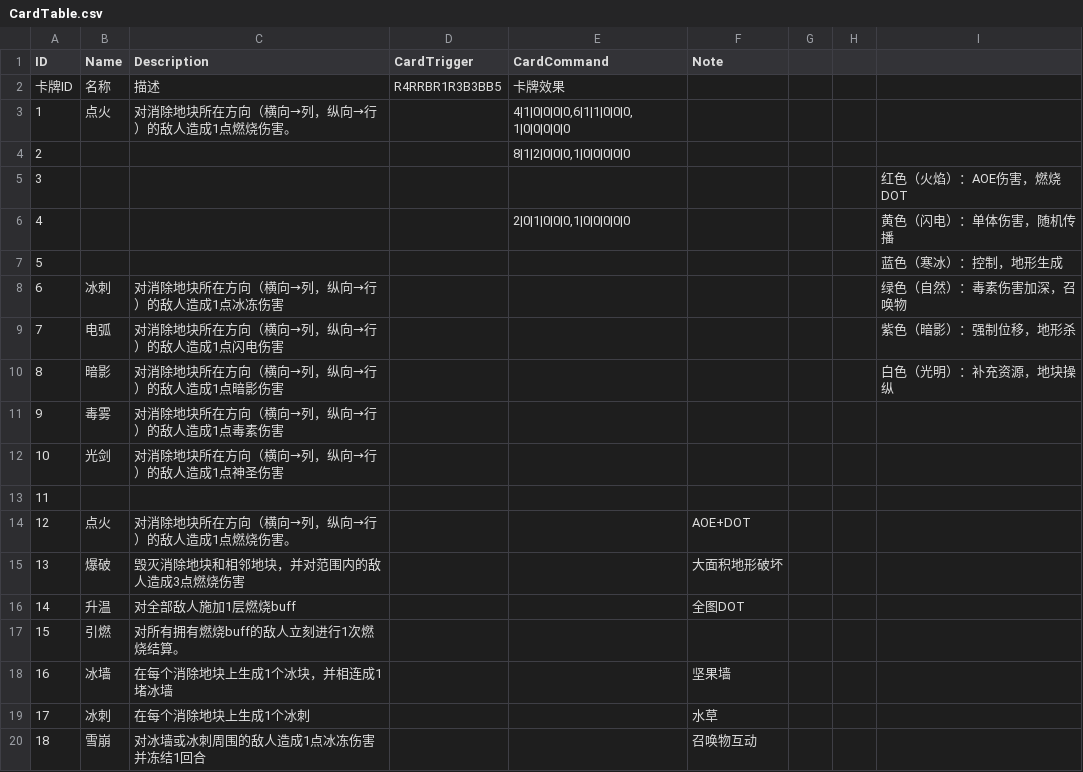
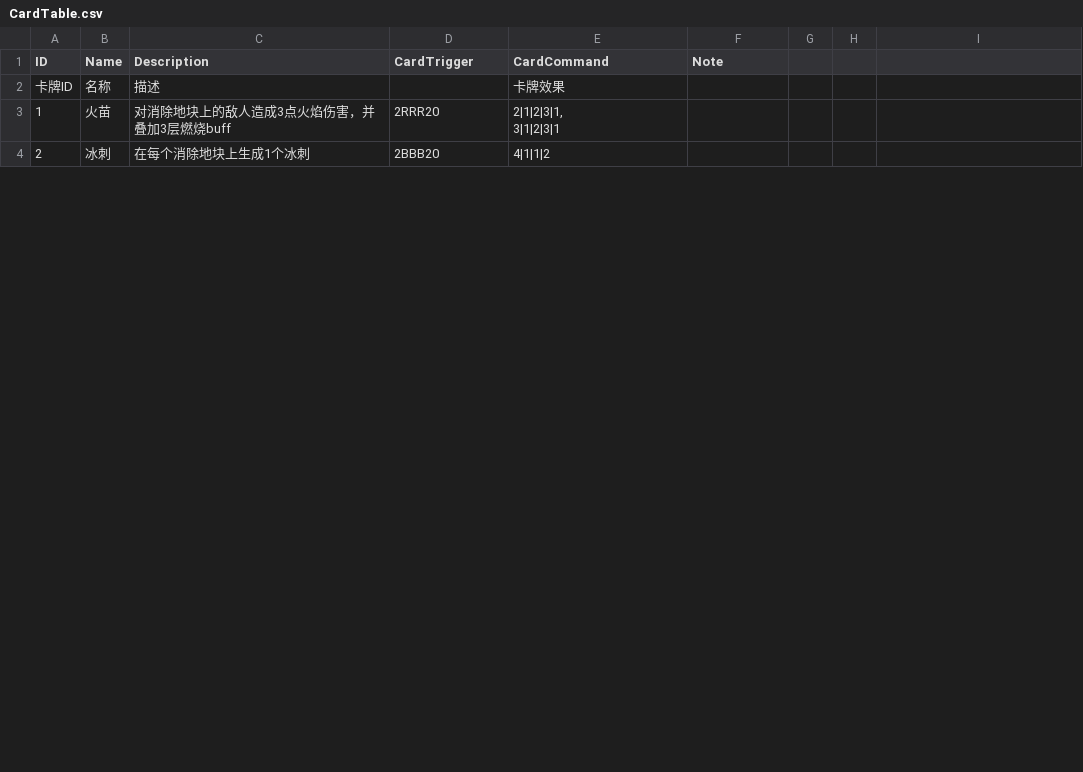
Before and after one commit to sky-haihai/PushFloorProject, a CSV file: Assets/Resources/ExcelTables/CardTable.csv, drawn as a sheet; only a part is shown; removed rows and columns are numbered as before the commit, all else as after; ↵ is a line break in a cell; the diff covers the shown part only; the diff names each change by its address in the sheet, - before the commit and + after, or states it on an @@ line.

```diff
--- a/Assets/Resources/ExcelTables/CardTable.csv
+++ b/Assets/Resources/ExcelTables/CardTable.csv
-D2 (CardTrigger): R4RRBR1R3B3BB5
+D2 (CardTrigger): (empty)
-row 3: 1 | 点火 | 对消除地块所在方向（横向→列，纵向→行）的敌人造成1点燃烧伤害。 |  | 4|1|0|0|0|0,6|1|1|0|0|0,1|0|0|0|0|0
-row 4: 2 |  |  |  | 8|1|2|0|0|0,1|0|0|0|0|0
-row 5: 3 |  |  |  |  |  |  |  | 红色（火焰）：AOE伤害，燃烧DOT
-row 6: 4 |  |  |  | 2|0|1|0|0|0,1|0|0|0|0|0 |  |  |  | 黄色（闪电）：单体伤害，随机传播
-row 7: 5 |  |  |  |  |  |  |  | 蓝色（寒冰）：控制，地形生成
-row 8: 6 | 冰刺 | 对消除地块所在方向（横向→列，纵向→行）的敌人造成1点冰冻伤害 |  |  |  |  |  | 绿色（自然）：毒素伤害加深，召唤物
-row 9: 7 | 电弧 | 对消除地块所在方向（横向→列，纵向→行）的敌人造成1点闪电伤害 |  |  |  |  |  | 紫色（暗影）：强制位移，地形杀
-row 10: 8 | 暗影 | 对消除地块所在方向（横向→列，纵向→行）的敌人造成1点暗影伤害 |  |  |  |  |  | 白色（光明）：补充资源，地块操纵
-row 11: 9 | 毒雾 | 对消除地块所在方向（横向→列，纵向→行）的敌人造成1点毒素伤害
-row 12: 10 | 光剑 | 对消除地块所在方向（横向→列，纵向→行）的敌人造成1点神圣伤害
@@ column A (ID) renumbered between rows 3 and 4 @@
-B3 (Name): (empty)
+B3 (Name): 火苗
-C3 (Description): (empty)
+C3 (Description): 对消除地块上的敌人造成3点火焰伤害，并叠加3层燃烧buff
-D3 (CardTrigger): (empty)
+D3 (CardTrigger): 2RRR20
-E3 (CardCommand): (empty)
+E3 (CardCommand): 2|1|2|3|1, ↵ 3|1|2|3|1
-row 14: 12 | 点火 | 对消除地块所在方向（横向→列，纵向→行）的敌人造成1点燃烧伤害。 |  |  | AOE+DOT
-row 15: 13 | 爆破 | 毁灭消除地块和相邻地块，并对范围内的敌人造成3点燃烧伤害 |  |  | 大面积地形破坏
-row 16: 14 | 升温 | 对全部敌人施加1层燃烧buff |  |  | 全图DOT
-row 17: 15 | 引燃 | 对所有拥有燃烧buff的敌人立刻进行1次燃烧结算。
-row 18: 16 | 冰墙 | 在每个消除地块上生成1个冰块，并相连成1堵冰墙 |  |  | 坚果墙
-D4 (CardTrigger): (empty)
+D4 (CardTrigger): 2BBB20
-E4 (CardCommand): (empty)
+E4 (CardCommand): 4|1|1|2
-F4 (Note): 水草
+F4 (Note): (empty)
-row 20: 18 | 雪崩 | 对冰墙或冰刺周围的敌人造成1点冰冻伤害并冻结1回合 |  |  | 召唤物互动
```
Also changed, not shown: 34 removed rows and 20 edited cells elsewhere in this file, Assets/Resources/ExcelTables/BuffTable.csv, Assets/Resources/ExcelTables/CardEffectTable.csv, 13 other files.
